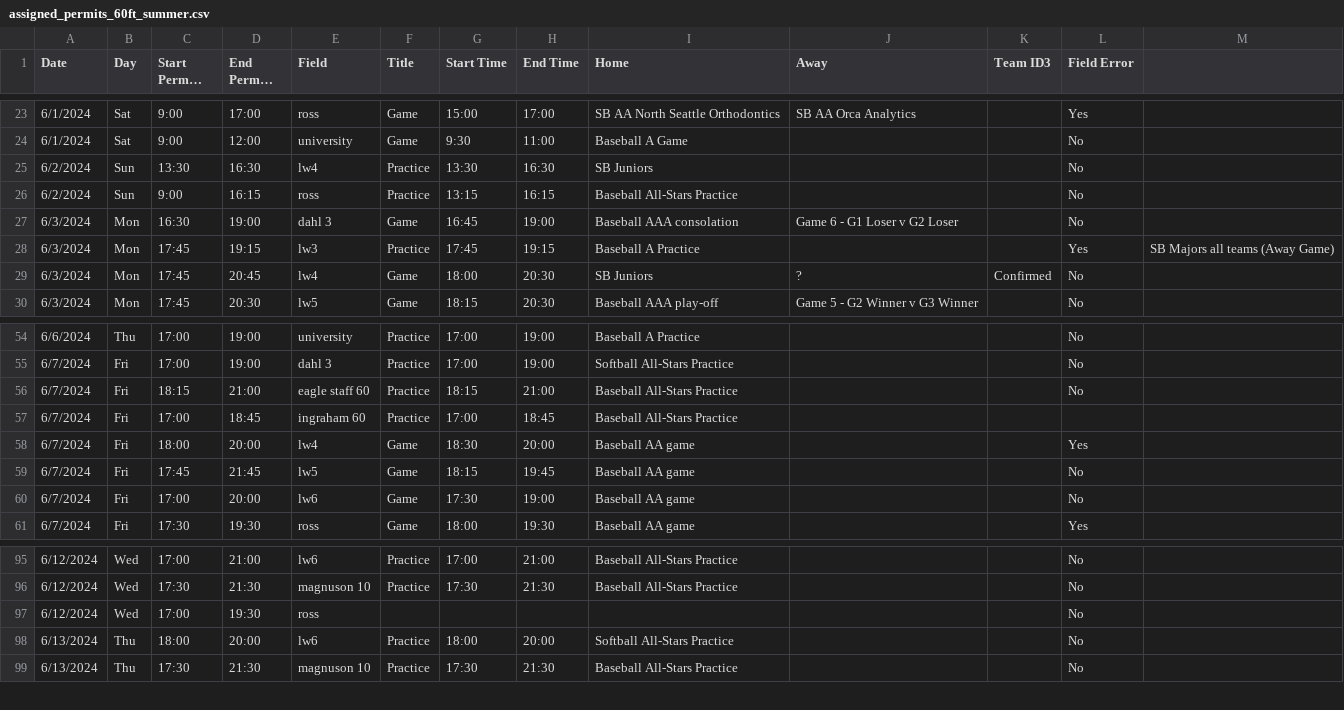
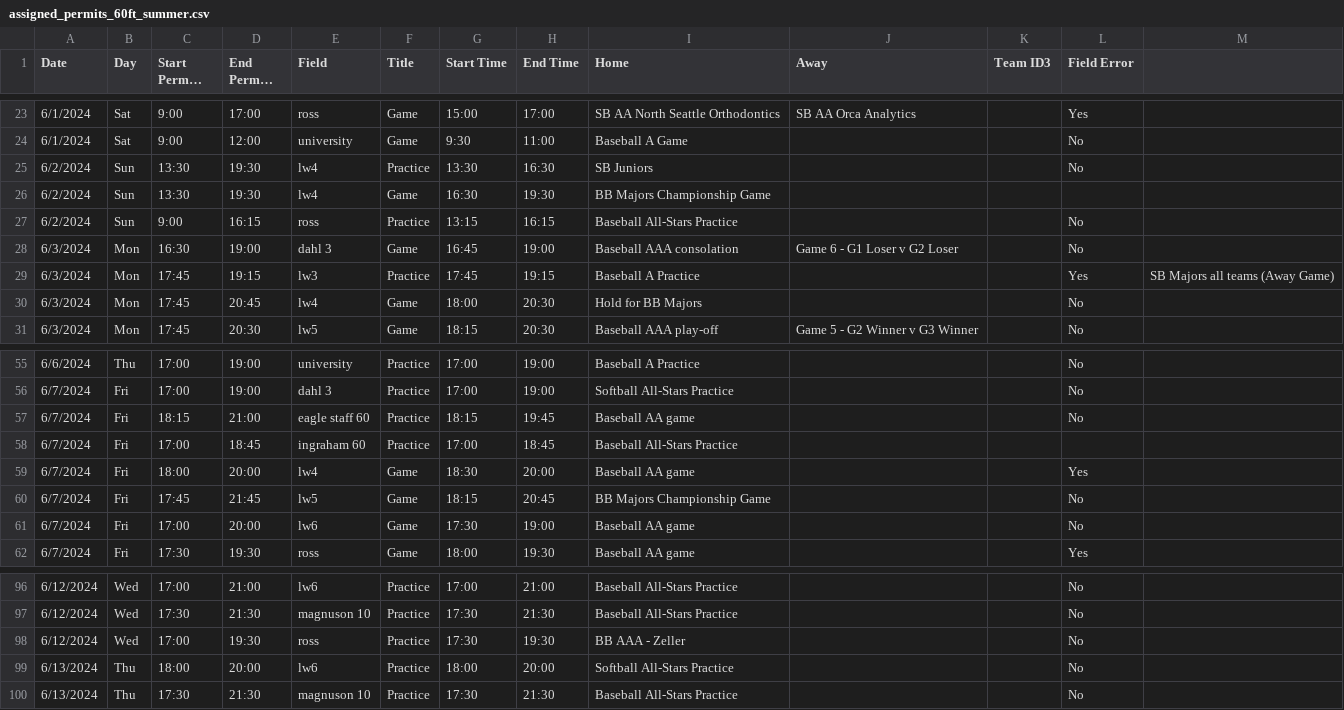
Before and after one commit to ncllball/ncll-schedule, a CSV file: assigned_permits_60ft_summer.csv, drawn as a sheet; only a part is shown, gaps mark what is left out; long unchanged cells end in …; addresses are those after the commit; the diff names each change by its address in the sheet, - before the commit and + after, or states it on an @@ line.

Commit message:
Updates

```diff
--- a/assigned_permits_60ft_summer.csv
+++ b/assigned_permits_60ft_summer.csv
-D25 (End Permit Time): 16:30
+D25 (End Permit Time): 19:30
+row 26: 6/2/2024 | Sun | 13:30 | 19:30 | lw4 | Game | 16:30 | 19:30 | BB Majors Championship Game
-I30 (Home): SB Juniors
+I30 (Home): Hold for BB Majors
-J30 (Away): ?
+J30 (Away): (empty)
-K30 (Team ID3): Confirmed
+K30 (Team ID3): (empty)
-H57 (End Time): 21:00
+H57 (End Time): 19:45
-I57 (Home): Baseball All-Stars Practice
+I57 (Home): Baseball AA game
-H60 (End Time): 19:45
+H60 (End Time): 20:45
-I60 (Home): Baseball AA game
+I60 (Home): BB Majors Championship Game
-F98 (Title): (empty)
+F98 (Title): Practice
-G98 (Start Time): (empty)
+G98 (Start Time): 17:30
-H98 (End Time): (empty)
+H98 (End Time): 19:30
-I98 (Home): (empty)
+I98 (Home): BB AAA - Zeller
```
